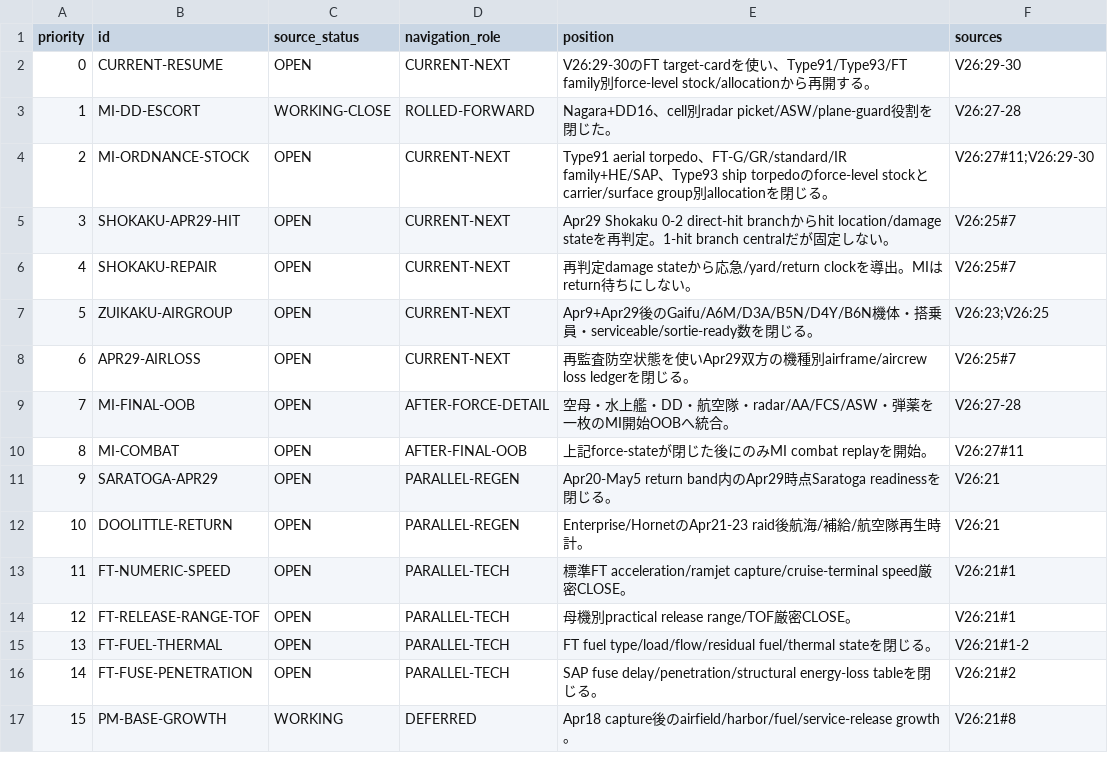
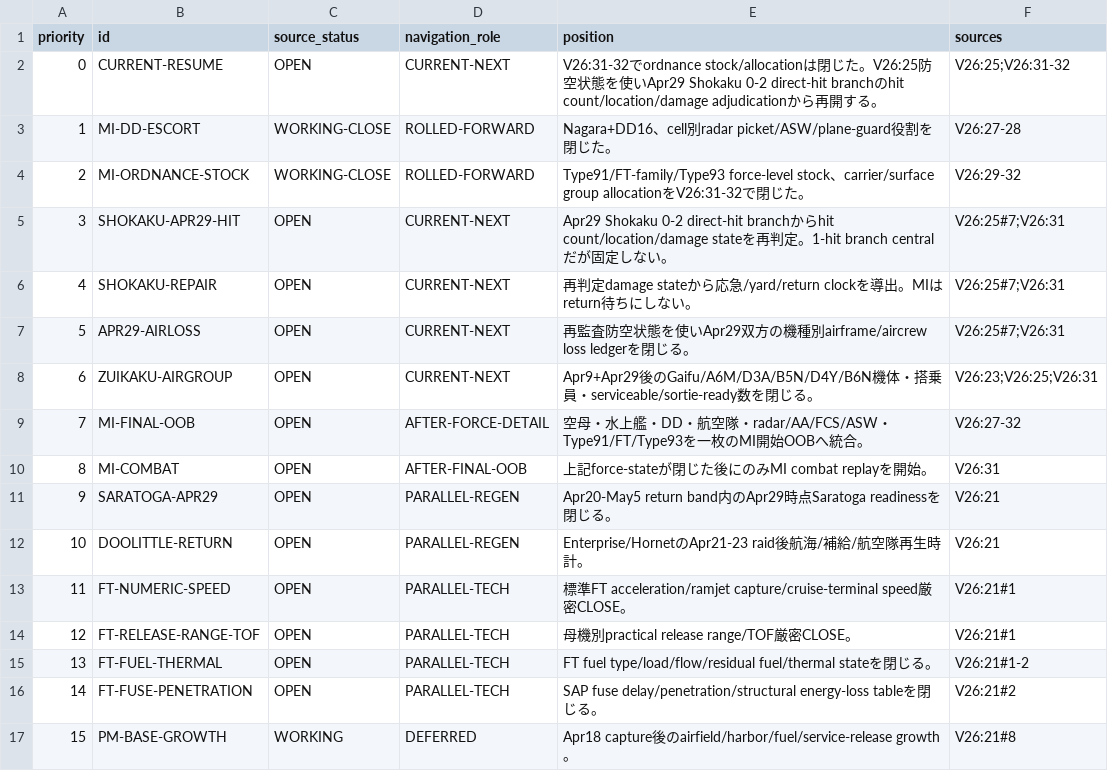
Before and after one commit to fe-ball/alternate-history-hub, a TSV file: scenarios/asai/current/active/03-OPEN-ITEMS-AND-NEXT-GATES.tsv, drawn as a sheet.

Commit message:
asai: advance open gates to Shokaku damage adjudication

```diff
--- a/scenarios/asai/current/active/03-OPEN-ITEMS-AND-NEXT-GATES.tsv
+++ b/scenarios/asai/current/active/03-OPEN-ITEMS-AND-NEXT-GATES.tsv
@@ -1,11 +1,11 @@
 priority	id	source_status	navigation_role	position	sources
-0	CURRENT-RESUME	OPEN	CURRENT-NEXT	V26:29-30のFT target-cardを使い、Type91/Type93/FT family別force-level stock/allocationから再開する。	V26:29-30
+0	CURRENT-RESUME	OPEN	CURRENT-NEXT	V26:31-32でordnance stock/allocationは閉じた。V26:25防空状態を使いApr29 Shokaku 0-2 direct-hit branchのhit count/location/damage adjudicationから再開する。	V26:25;V26:31-32
 1	MI-DD-ESCORT	WORKING-CLOSE	ROLLED-FORWARD	Nagara+DD16、cell別radar picket/ASW/plane-guard役割を閉じた。	V26:27-28
-2	MI-ORDNANCE-STOCK	OPEN	CURRENT-NEXT	Type91 aerial torpedo、FT-G/GR/standard/IR family+HE/SAP、Type93 ship torpedoのforce-level stockとcarrier/surface group別allocationを閉じる。	V26:27#11;V26:29-30
-3	SHOKAKU-APR29-HIT	OPEN	CURRENT-NEXT	Apr29 Shokaku 0-2 direct-hit branchからhit location/damage stateを再判定。1-hit branch centralだが固定しない。	V26:25#7
-4	SHOKAKU-REPAIR	OPEN	CURRENT-NEXT	再判定damage stateから応急/yard/return clockを導出。MIはreturn待ちにしない。	V26:25#7
-5	ZUIKAKU-AIRGROUP	OPEN	CURRENT-NEXT	Apr9+Apr29後のGaifu/A6M/D3A/B5N/D4Y/B6N機体・搭乗員・serviceable/sortie-ready数を閉じる。	V26:23;V26:25
-6	APR29-AIRLOSS	OPEN	CURRENT-NEXT	再監査防空状態を使いApr29双方の機種別airframe/aircrew loss ledgerを閉じる。	V26:25#7
-7	MI-FINAL-OOB	OPEN	AFTER-FORCE-DETAIL	空母・水上艦・DD・航空隊・radar/AA/FCS/ASW・弾薬を一枚のMI開始OOBへ統合。	V26:27-28
-8	MI-COMBAT	OPEN	AFTER-FINAL-OOB	上記force-stateが閉じた後にのみMI combat replayを開始。	V26:27#11
+2	MI-ORDNANCE-STOCK	WORKING-CLOSE	ROLLED-FORWARD	Type91/FT-family/Type93 force-level stock、carrier/surface group allocationをV26:31-32で閉じた。	V26:29-32
+3	SHOKAKU-APR29-HIT	OPEN	CURRENT-NEXT	Apr29 Shokaku 0-2 direct-hit branchからhit count/location/damage stateを再判定。1-hit branch centralだが固定しない。	V26:25#7;V26:31
+4	SHOKAKU-REPAIR	OPEN	CURRENT-NEXT	再判定damage stateから応急/yard/return clockを導出。MIはreturn待ちにしない。	V26:25#7;V26:31
+5	APR29-AIRLOSS	OPEN	CURRENT-NEXT	再監査防空状態を使いApr29双方の機種別airframe/aircrew loss ledgerを閉じる。	V26:25#7;V26:31
+6	ZUIKAKU-AIRGROUP	OPEN	CURRENT-NEXT	Apr9+Apr29後のGaifu/A6M/D3A/B5N/D4Y/B6N機体・搭乗員・serviceable/sortie-ready数を閉じる。	V26:23;V26:25;V26:31
+7	MI-FINAL-OOB	OPEN	AFTER-FORCE-DETAIL	空母・水上艦・DD・航空隊・radar/AA/FCS/ASW・Type91/FT/Type93を一枚のMI開始OOBへ統合。	V26:27-32
+8	MI-COMBAT	OPEN	AFTER-FINAL-OOB	上記force-stateが閉じた後にのみMI combat replayを開始。	V26:31
 9	SARATOGA-APR29	OPEN	PARALLEL-REGEN	Apr20-May5 return band内のApr29時点Saratoga readinessを閉じる。	V26:21
```
